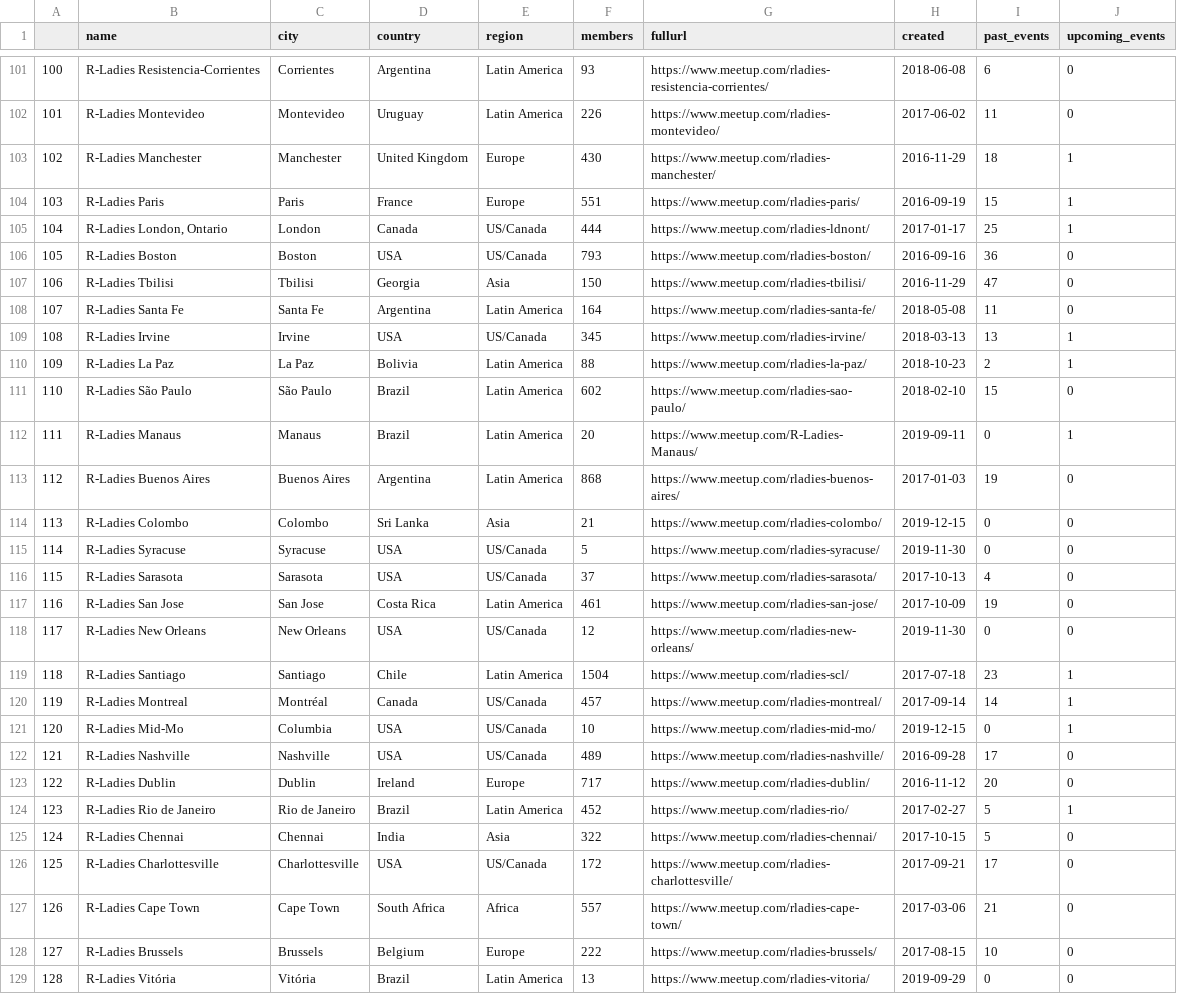
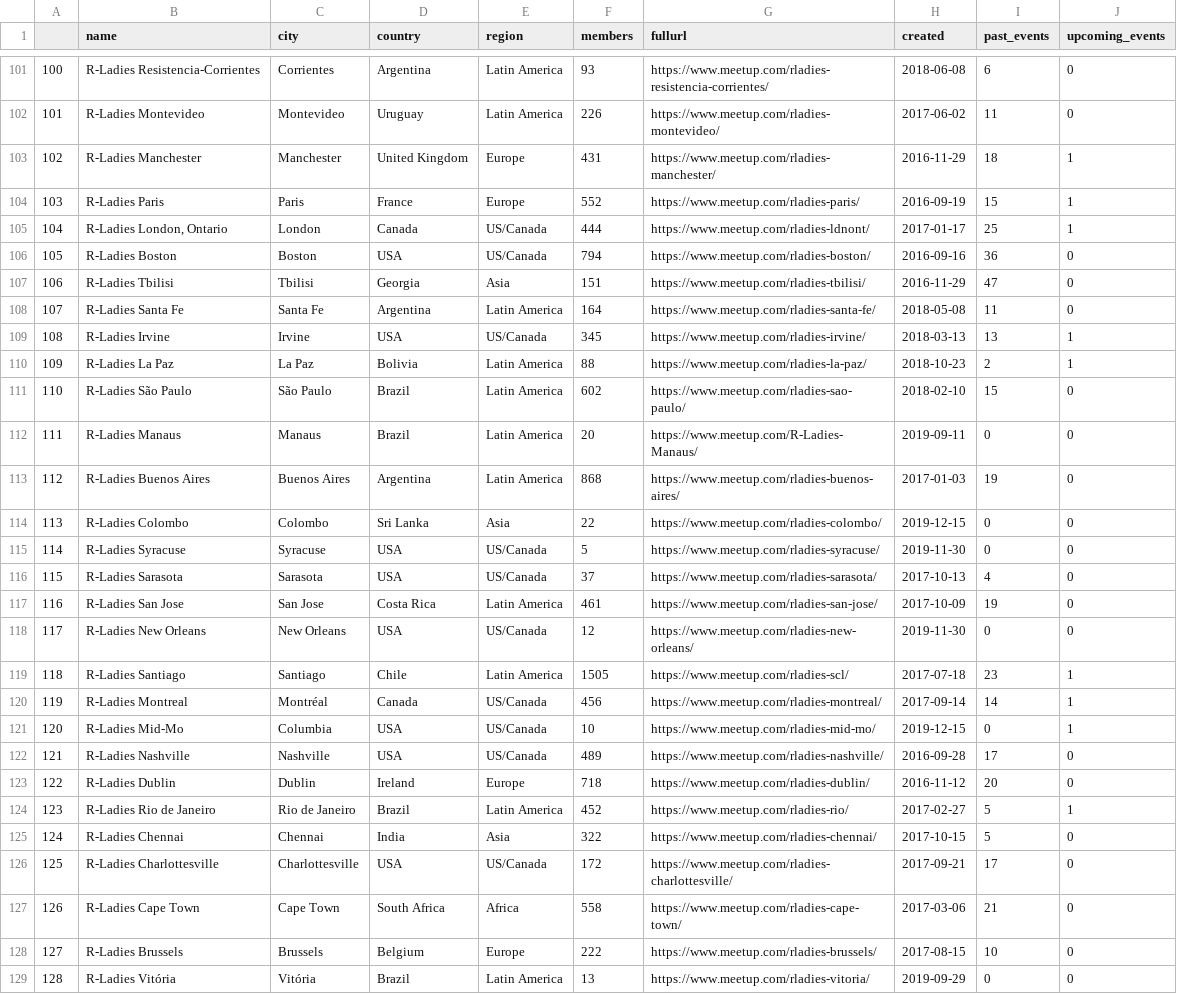
Before and after one commit to benubah/r-community-explorer, a CSV file: docs/data/rladies.csv, drawn as a sheet; only a part is shown, gaps mark what is left out; the diff covers the shown part only.

```diff
--- a/docs/data/rladies.csv
+++ b/docs/data/rladies.csv
@@ -102,7 +102,7 @@
 "101","R-Ladies Montevideo","Montevideo","Uruguay","Latin America",226,"https://www.meetup.com/rladies-montevideo/",2017-06-02,11,0
-"102","R-Ladies Manchester","Manchester","United Kingdom","Europe",430,"https://www.meetup.com/rladies-manchester/",2016-11-29,18,1
-"103","R-Ladies Paris","Paris","France","Europe",551,"https://www.meetup.com/rladies-paris/",2016-09-19,15,1
+"102","R-Ladies Manchester","Manchester","United Kingdom","Europe",431,"https://www.meetup.com/rladies-manchester/",2016-11-29,18,1
+"103","R-Ladies Paris","Paris","France","Europe",552,"https://www.meetup.com/rladies-paris/",2016-09-19,15,1
 "104","R-Ladies London, Ontario","London","Canada","US/Canada",444,"https://www.meetup.com/rladies-ldnont/",2017-01-17,25,1
-"105","R-Ladies Boston","Boston","USA","US/Canada",793,"https://www.meetup.com/rladies-boston/",2016-09-16,36,0
-"106","R-Ladies Tbilisi","Tbilisi","Georgia","Asia",150,"https://www.meetup.com/rladies-tbilisi/",2016-11-29,47,0
+"105","R-Ladies Boston","Boston","USA","US/Canada",794,"https://www.meetup.com/rladies-boston/",2016-09-16,36,0
+"106","R-Ladies Tbilisi","Tbilisi","Georgia","Asia",151,"https://www.meetup.com/rladies-tbilisi/",2016-11-29,47,0
 "107","R-Ladies Santa Fe","Santa Fe","Argentina","Latin America",164,"https://www.meetup.com/rladies-santa-fe/",2018-05-08,11,0
@@ -111,5 +111,5 @@
 "110","R-Ladies São Paulo","São Paulo","Brazil","Latin America",602,"https://www.meetup.com/rladies-sao-paulo/",2018-02-10,15,0
-"111","R-Ladies Manaus","Manaus","Brazil","Latin America",20,"https://www.meetup.com/R-Ladies-Manaus/",2019-09-11,0,1
+"111","R-Ladies Manaus","Manaus","Brazil","Latin America",20,"https://www.meetup.com/R-Ladies-Manaus/",2019-09-11,0,0
 "112","R-Ladies Buenos Aires","Buenos Aires","Argentina","Latin America",868,"https://www.meetup.com/rladies-buenos-aires/",2017-01-03,19,0
-"113","R-Ladies Colombo","Colombo","Sri Lanka","Asia",21,"https://www.meetup.com/rladies-colombo/",2019-12-15,0,0
+"113","R-Ladies Colombo","Colombo","Sri Lanka","Asia",22,"https://www.meetup.com/rladies-colombo/",2019-12-15,0,0
 "114","R-Ladies Syracuse","Syracuse","USA","US/Canada",5,"https://www.meetup.com/rladies-syracuse/",2019-11-30,0,0
@@ -118,7 +118,7 @@
 "117","R-Ladies New Orleans","New Orleans","USA","US/Canada",12,"https://www.meetup.com/rladies-new-orleans/",2019-11-30,0,0
-"118","R-Ladies Santiago","Santiago","Chile","Latin America",1504,"https://www.meetup.com/rladies-scl/",2017-07-18,23,1
-"119","R-Ladies Montreal","Montréal","Canada","US/Canada",457,"https://www.meetup.com/rladies-montreal/",2017-09-14,14,1
+"118","R-Ladies Santiago","Santiago","Chile","Latin America",1505,"https://www.meetup.com/rladies-scl/",2017-07-18,23,1
+"119","R-Ladies Montreal","Montréal","Canada","US/Canada",456,"https://www.meetup.com/rladies-montreal/",2017-09-14,14,1
 "120","R-Ladies Mid-Mo","Columbia","USA","US/Canada",10,"https://www.meetup.com/rladies-mid-mo/",2019-12-15,0,1
 "121","R-Ladies Nashville","Nashville","USA","US/Canada",489,"https://www.meetup.com/rladies-nashville/",2016-09-28,17,0
-"122","R-Ladies Dublin","Dublin","Ireland","Europe",717,"https://www.meetup.com/rladies-dublin/",2016-11-12,20,0
+"122","R-Ladies Dublin","Dublin","Ireland","Europe",718,"https://www.meetup.com/rladies-dublin/",2016-11-12,20,0
 "123","R-Ladies Rio de Janeiro","Rio de Janeiro","Brazil","Latin America",452,"https://www.meetup.com/rladies-rio/",2017-02-27,5,1
@@ -126,3 +126,3 @@
 "125","R-Ladies Charlottesville","Charlottesville","USA","US/Canada",172,"https://www.meetup.com/rladies-charlottesville/",2017-09-21,17,0
-"126","R-Ladies Cape Town","Cape Town","South Africa","Africa",557,"https://www.meetup.com/rladies-cape-town/",2017-03-06,21,0
+"126","R-Ladies Cape Town","Cape Town","South Africa","Africa",558,"https://www.meetup.com/rladies-cape-town/",2017-03-06,21,0
 "127","R-Ladies Brussels","Brussels","Belgium","Europe",222,"https://www.meetup.com/rladies-brussels/",2017-08-15,10,0
```
Also changed, not shown: 35 edited cells elsewhere in this file, docs/data/rugs.csv, 4 other files.
